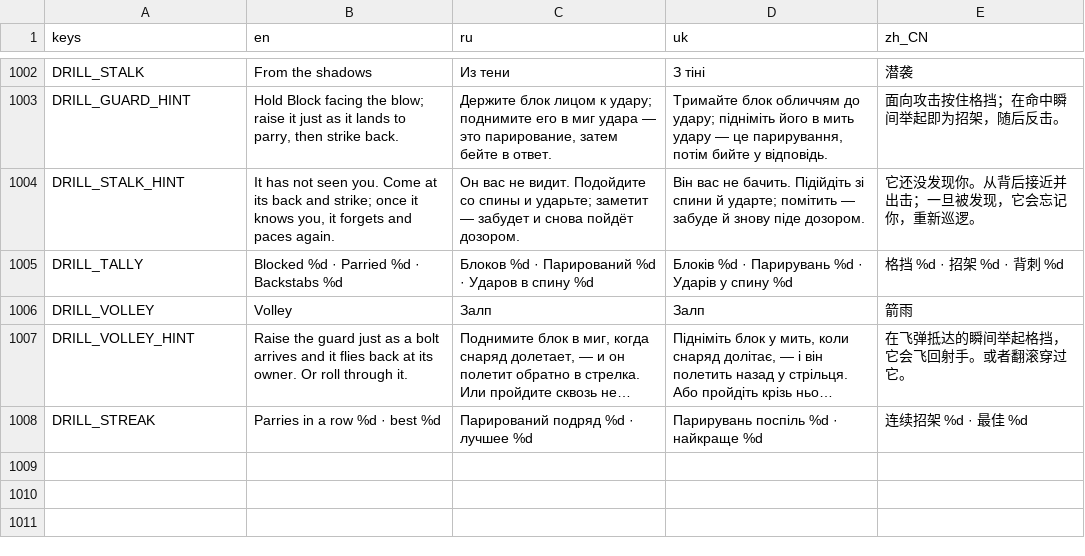
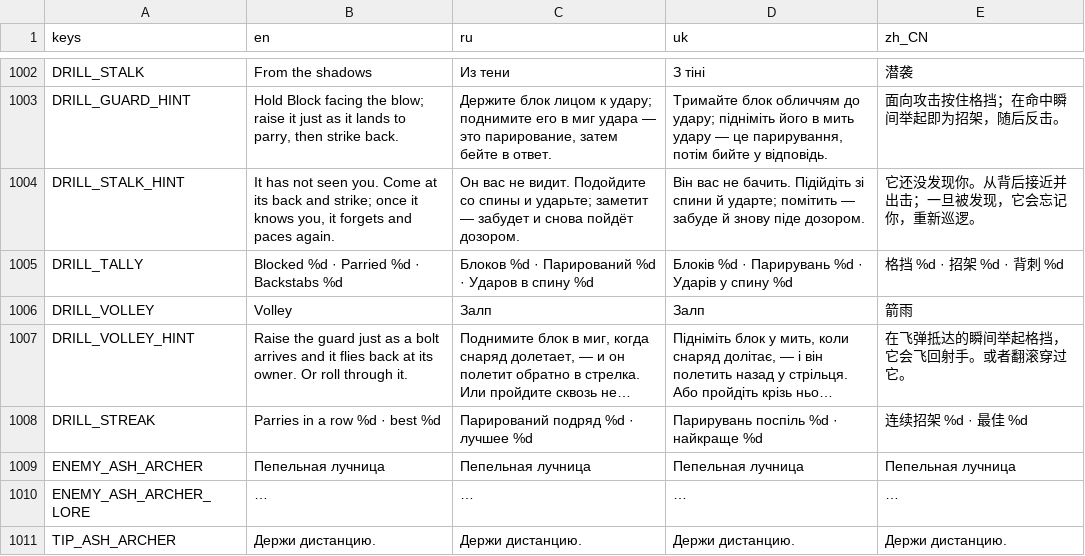
Before and after one commit to Saaayurii/ashes-of-eden, a CSV file: localization/strings.csv, drawn as a sheet; only a part is shown, gaps mark what is left out; long unchanged cells end in …; the diff names each change by its address in the sheet, - before the commit and + after, or states it on an @@ line.

```diff
--- a/localization/strings.csv
+++ b/localization/strings.csv
+row 1009: ENEMY_ASH_ARCHER | Пепельная лучница | Пепельная лучница | Пепельная лучница | Пепельная лучница
+row 1010: ENEMY_ASH_ARCHER_LORE | … | … | … | …
+row 1011: TIP_ASH_ARCHER | Держи дистанцию. | Держи дистанцию. | Держи дистанцию. | Держи дистанцию.
```
Also changed, not shown: 11 other files.
